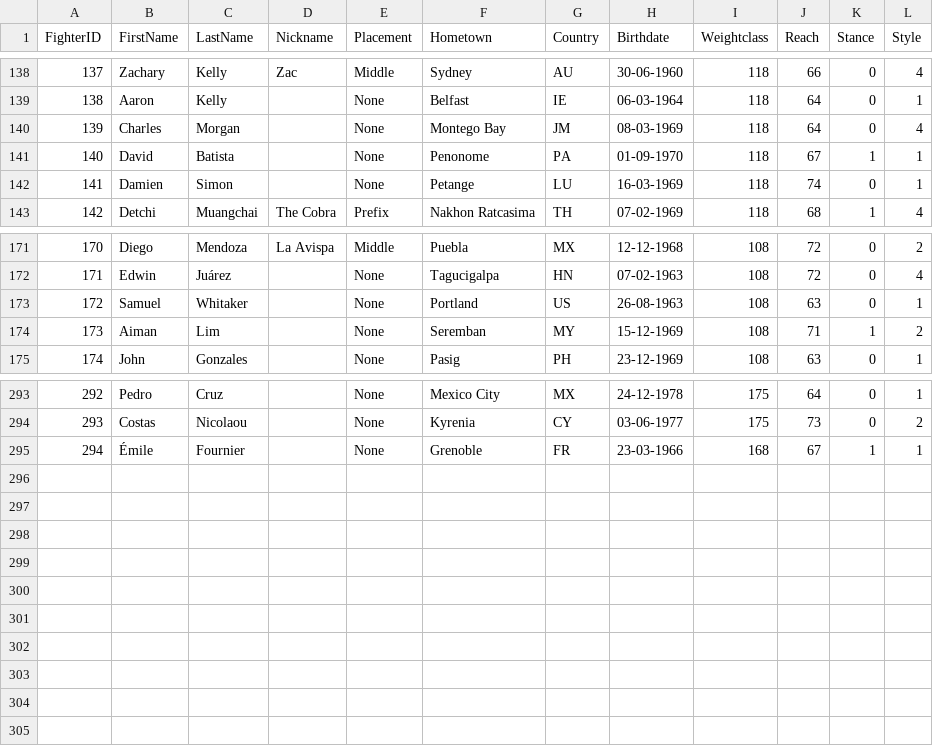
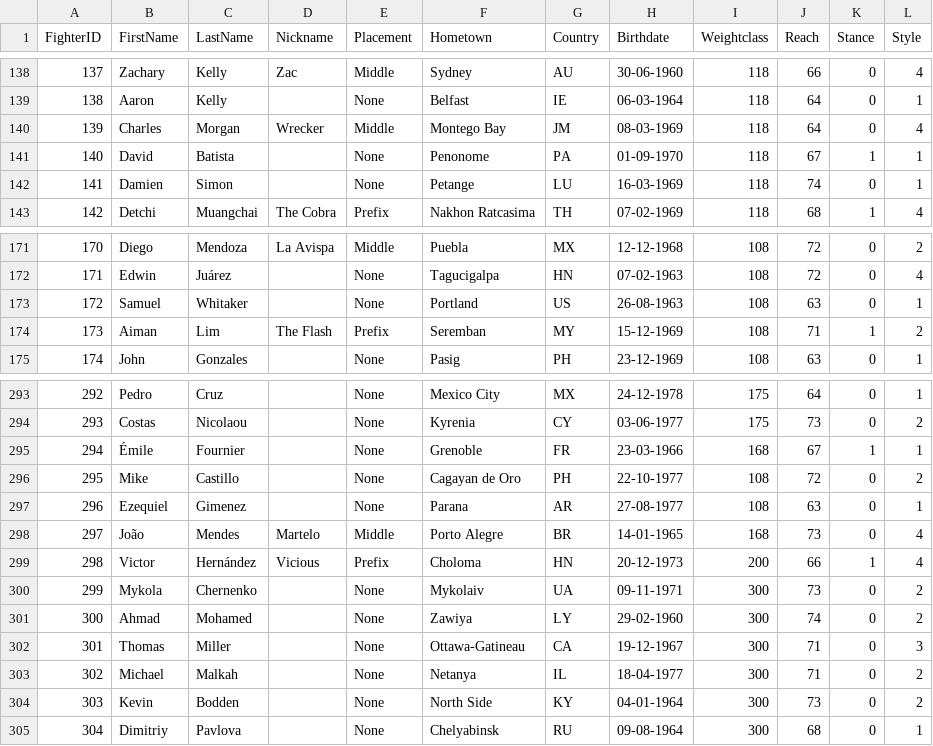
Before and after one commit to xuntrue/Prizefighters-Promoter-ML, a CSV file: data/fighters.csv, drawn as a sheet; only a part is shown, gaps mark what is left out.

```diff
--- a/data/fighters.csv
+++ b/data/fighters.csv
@@ -139,3 +139,3 @@ FighterID,FirstName,LastName,Nickname,Placement,Hometown,Country,Birthdate,Weigh
 138,Aaron,Kelly,,None,Belfast,IE,06-03-1964,118,64,0,1
-139,Charles,Morgan,,None,Montego Bay,JM,08-03-1969,118,64,0,4
+139,Charles,Morgan,Wrecker,Middle,Montego Bay,JM,08-03-1969,118,64,0,4
 140,David,Batista,,None,Penonome,PA,01-09-1970,118,67,1,1
@@ -173,3 +173,3 @@ FighterID,FirstName,LastName,Nickname,Placement,Hometown,Country,Birthdate,Weigh
 172,Samuel,Whitaker,,None,Portland,US,26-08-1963,108,63,0,1
-173,Aiman,Lim,,None,Seremban,MY,15-12-1969,108,71,1,2
+173,Aiman,Lim,The Flash,Prefix,Seremban,MY,15-12-1969,108,71,1,2
 174,John,Gonzales,,None,Pasig,PH,23-12-1969,108,63,0,1
@@ -295 +295,11 @@ FighterID,FirstName,LastName,Nickname,Placement,Hometown,Country,Birthdate,Weigh
 294,Émile,Fournier,,None,Grenoble,FR,23-03-1966,168,67,1,1
+295,Mike,Castillo,,None,Cagayan de Oro,PH,22-10-1977,108,72,0,2
+296,Ezequiel,Gimenez,,None,Parana,AR,27-08-1977,108,63,0,1
+297,João,Mendes,Martelo,Middle,Porto Alegre,BR,14-01-1965,168,73,0,4
+298,Victor,Hernández,Vicious,Prefix,Choloma,HN,20-12-1973,200,66,1,4
+299,Mykola,Chernenko,,None,Mykolaiv,UA,09-11-1971,300,73,0,2
+300,Ahmad,Mohamed,,None,Zawiya,LY,29-02-1960,300,74,0,2
+301,Thomas,Miller,,None,Ottawa-Gatineau,CA,19-12-1967,300,71,0,3
+302,Michael,Malkah,,None,Netanya,IL,18-04-1977,300,71,0,2
+303,Kevin,Bodden,,None,North Side,KY,04-01-1964,300,73,0,2
+304,Dimitriy,Pavlova,,None,Chelyabinsk,RU,09-08-1964,300,68,0,1
```
Also changed, not shown: data/fights.csv, data/rankings/fan_rankings.csv, 30 other files.
